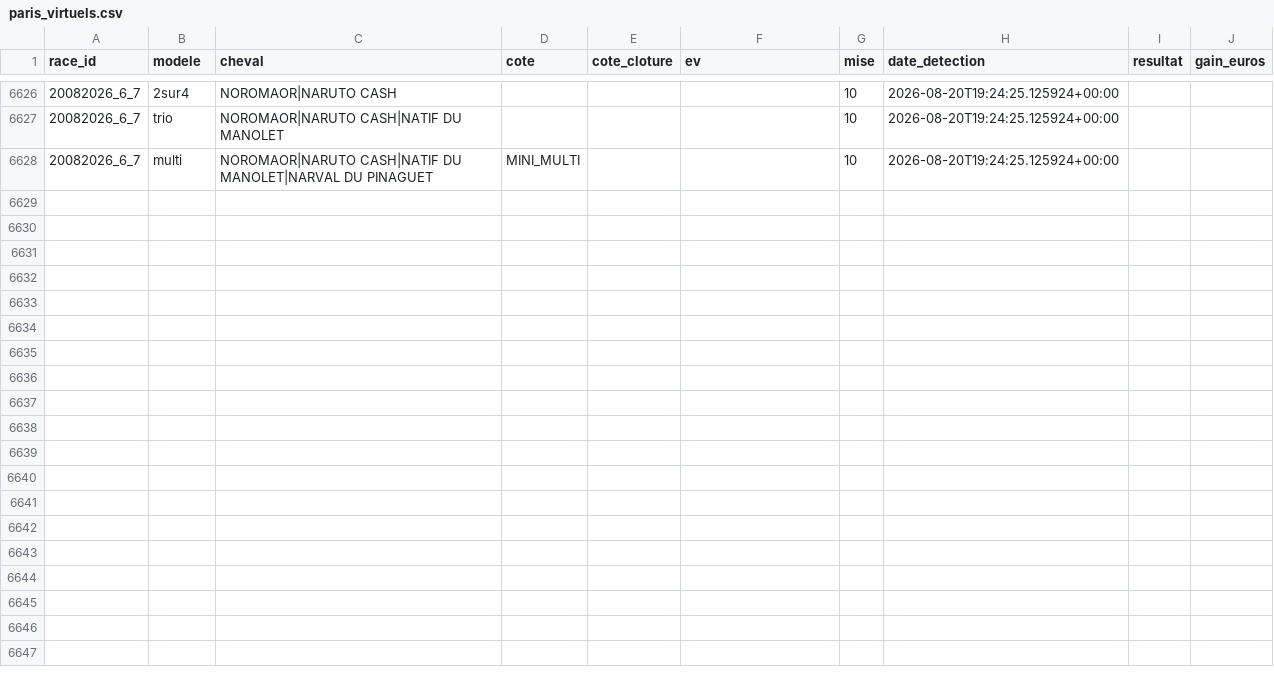
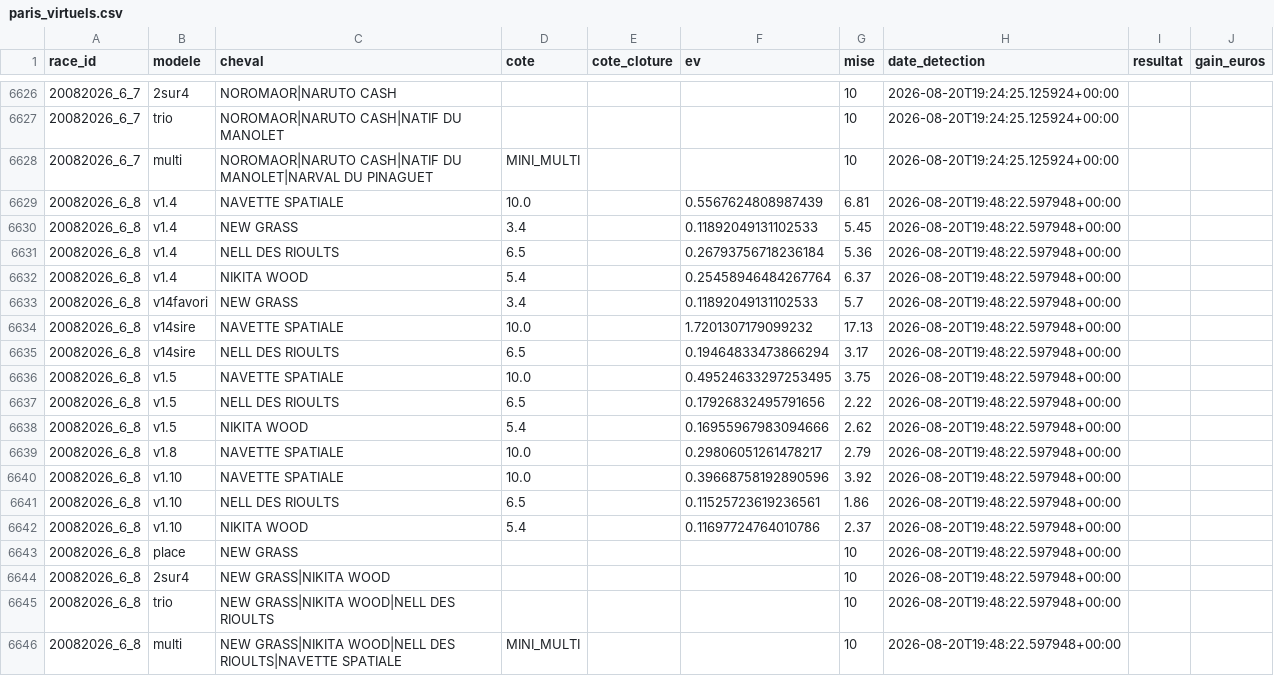
Before and after one commit to Falcon78ux/pmu-paper-trading, a CSV file: paris_virtuels.csv, drawn as a sheet; only a part is shown, gaps mark what is left out; the diff covers the shown part only; the diff names each change by its address in the sheet, - before the commit and + after, or states it on an @@ line.

```diff
--- a/paris_virtuels.csv
+++ b/paris_virtuels.csv
+row 6629: 20082026_6_8 | v1.4 | NAVETTE SPATIALE | 10.0 |  | 0.5567624808987439 | 6.81 | 2026-08-20T19:48:22.597948+00:00
+row 6630: 20082026_6_8 | v1.4 | NEW GRASS | 3.4 |  | 0.11892049131102533 | 5.45 | 2026-08-20T19:48:22.597948+00:00
+row 6631: 20082026_6_8 | v1.4 | NELL DES RIOULTS | 6.5 |  | 0.26793756718236184 | 5.36 | 2026-08-20T19:48:22.597948+00:00
+row 6632: 20082026_6_8 | v1.4 | NIKITA WOOD | 5.4 |  | 0.25458946484267764 | 6.37 | 2026-08-20T19:48:22.597948+00:00
+row 6633: 20082026_6_8 | v14favori | NEW GRASS | 3.4 |  | 0.11892049131102533 | 5.7 | 2026-08-20T19:48:22.597948+00:00
+row 6634: 20082026_6_8 | v14sire | NAVETTE SPATIALE | 10.0 |  | 1.7201307179099232 | 17.13 | 2026-08-20T19:48:22.597948+00:00
+row 6635: 20082026_6_8 | v14sire | NELL DES RIOULTS | 6.5 |  | 0.19464833473866294 | 3.17 | 2026-08-20T19:48:22.597948+00:00
+row 6636: 20082026_6_8 | v1.5 | NAVETTE SPATIALE | 10.0 |  | 0.49524633297253495 | 3.75 | 2026-08-20T19:48:22.597948+00:00
+row 6637: 20082026_6_8 | v1.5 | NELL DES RIOULTS | 6.5 |  | 0.17926832495791656 | 2.22 | 2026-08-20T19:48:22.597948+00:00
+row 6638: 20082026_6_8 | v1.5 | NIKITA WOOD | 5.4 |  | 0.16955967983094666 | 2.62 | 2026-08-20T19:48:22.597948+00:00
+row 6639: 20082026_6_8 | v1.8 | NAVETTE SPATIALE | 10.0 |  | 0.29806051261478217 | 2.79 | 2026-08-20T19:48:22.597948+00:00
+row 6640: 20082026_6_8 | v1.10 | NAVETTE SPATIALE | 10.0 |  | 0.39668758192890596 | 3.92 | 2026-08-20T19:48:22.597948+00:00
+row 6641: 20082026_6_8 | v1.10 | NELL DES RIOULTS | 6.5 |  | 0.11525723619236561 | 1.86 | 2026-08-20T19:48:22.597948+00:00
+row 6642: 20082026_6_8 | v1.10 | NIKITA WOOD | 5.4 |  | 0.11697724764010786 | 2.37 | 2026-08-20T19:48:22.597948+00:00
+row 6643: 20082026_6_8 | place | NEW GRASS |  |  |  | 10 | 2026-08-20T19:48:22.597948+00:00
+row 6644: 20082026_6_8 | 2sur4 | NEW GRASS|NIKITA WOOD |  |  |  | 10 | 2026-08-20T19:48:22.597948+00:00
+row 6645: 20082026_6_8 | trio | NEW GRASS|NIKITA WOOD|NELL DES RIOULTS |  |  |  | 10 | 2026-08-20T19:48:22.597948+00:00
+row 6646: 20082026_6_8 | multi | NEW GRASS|NIKITA WOOD|NELL DES RIOULTS|NAVETTE SPATIALE | MINI_MULTI |  |  | 10 | 2026-08-20T19:48:22.597948+00:00
```
Also changed, not shown: 44 edited cells elsewhere in this file, diagnostic_couverture.csv, 18 other files.
